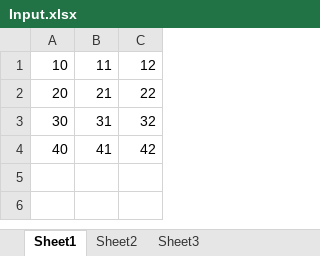
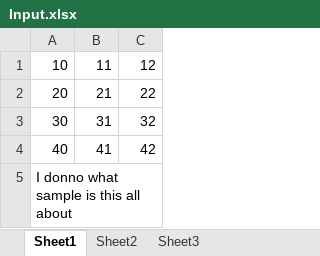
Before and after one commit to Ranjithkanoj24/TestNG-Tutorial, an Excel workbook: Input.xlsx, sheet Sheet1, drawn as a sheet; values as stored, in another font and other column widths than the file's, no borders; the diff names each change by its address in the sheet, - before the commit and + after, or states it on an @@ line.

Commit message:
New Commit

```diff
--- a/Input.xlsx (sheet Sheet1)
+++ b/Input.xlsx (sheet Sheet1)
+row 5: I donno what sample is this all about
```
